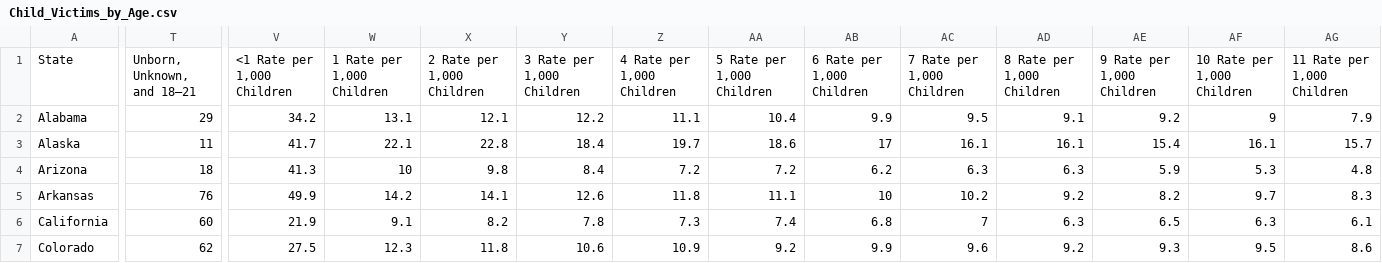
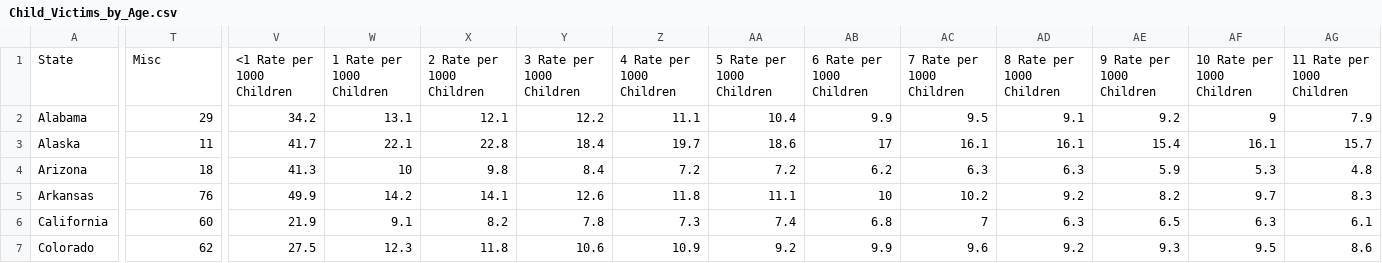
Before and after one commit to jacobgilbreath1997/GilbreathPortfolio, a CSV file: Project_1/Child_Victims_by_Age.csv, drawn as a sheet; only a part is shown, gaps mark what is left out; the diff covers the shown part only; the diff names each change by its address in the sheet, - before the commit and + after, or states it on an @@ line.

Commit message:
Update Child_Victims_by_Age.csv

```diff
--- a/Project_1/Child_Victims_by_Age.csv
+++ b/Project_1/Child_Victims_by_Age.csv
-T1: Unborn, Unknown, and 18–21
+T1: Misc
-V1: <1 Rate per 1,000 Children
+V1: <1 Rate per 1000 Children
-W1: 1 Rate per 1,000 Children
+W1: 1 Rate per 1000 Children
-X1: 2 Rate per 1,000 Children
+X1: 2 Rate per 1000 Children
-Y1: 3 Rate per 1,000 Children
+Y1: 3 Rate per 1000 Children
-Z1: 4 Rate per 1,000 Children
+Z1: 4 Rate per 1000 Children
-AA1: 5 Rate per 1,000 Children
+AA1: 5 Rate per 1000 Children
-AB1: 6 Rate per 1,000 Children
+AB1: 6 Rate per 1000 Children
-AC1: 7 Rate per 1,000 Children
+AC1: 7 Rate per 1000 Children
-AD1: 8 Rate per 1,000 Children
+AD1: 8 Rate per 1000 Children
-AE1: 9 Rate per 1,000 Children
+AE1: 9 Rate per 1000 Children
-AF1: 10 Rate per 1,000 Children
+AF1: 10 Rate per 1000 Children
-AG1: 11 Rate per 1,000 Children
+AG1: 11 Rate per 1000 Children
```
Also changed, not shown: 6 edited cells elsewhere in this file.
